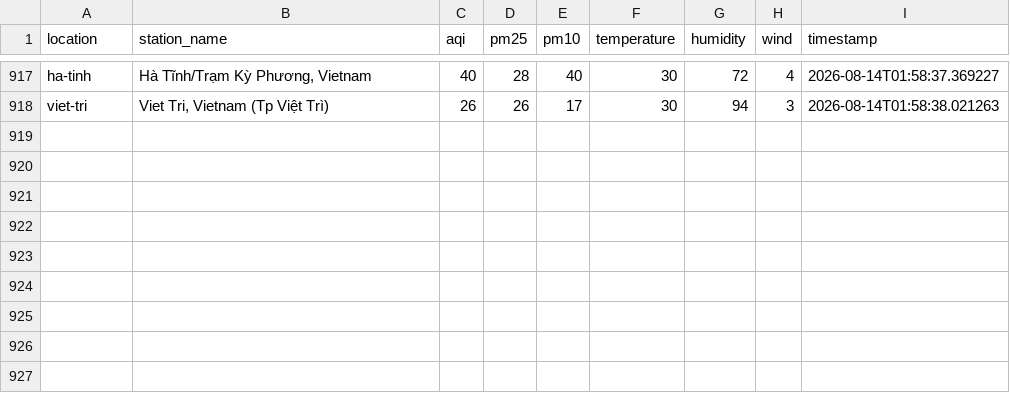
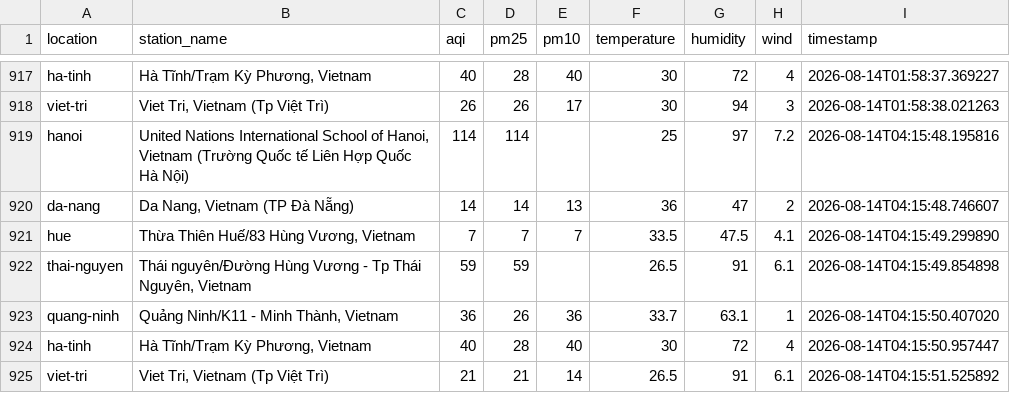
Before and after one commit to XD315/AeroPulse, a CSV file: data/api_data.csv, drawn as a sheet; only a part is shown, gaps mark what is left out; the diff names each change by its address in the sheet, - before the commit and + after, or states it on an @@ line.

```diff
--- a/data/api_data.csv
+++ b/data/api_data.csv
+row 919: hanoi | United Nations International School of Hanoi, Vietnam (Trường Quốc tế Liên Hợp Quốc Hà Nội) | 114 | 114 |  | 25 | 97 | 7.2 | 2026-08-14T04:15:48.195816
+row 920: da-nang | Da Nang, Vietnam (TP Đà Nẵng) | 14 | 14 | 13 | 36 | 47 | 2 | 2026-08-14T04:15:48.746607
+row 921: hue | Thừa Thiên Huế/83 Hùng Vương, Vietnam | 7 | 7 | 7 | 33.5 | 47.5 | 4.1 | 2026-08-14T04:15:49.299890
+row 922: thai-nguyen | Thái nguyên/Đường Hùng Vương - Tp Thái Nguyên, Vietnam | 59 | 59 |  | 26.5 | 91 | 6.1 | 2026-08-14T04:15:49.854898
+row 923: quang-ninh | Quảng Ninh/K11 - Minh Thành, Vietnam | 36 | 26 | 36 | 33.7 | 63.1 | 1 | 2026-08-14T04:15:50.407020
+row 924: ha-tinh | Hà Tĩnh/Trạm Kỳ Phương, Vietnam | 40 | 28 | 40 | 30 | 72 | 4 | 2026-08-14T04:15:50.957447
+row 925: viet-tri | Viet Tri, Vietnam (Tp Việt Trì) | 21 | 21 | 14 | 26.5 | 91 | 6.1 | 2026-08-14T04:15:51.525892
```
